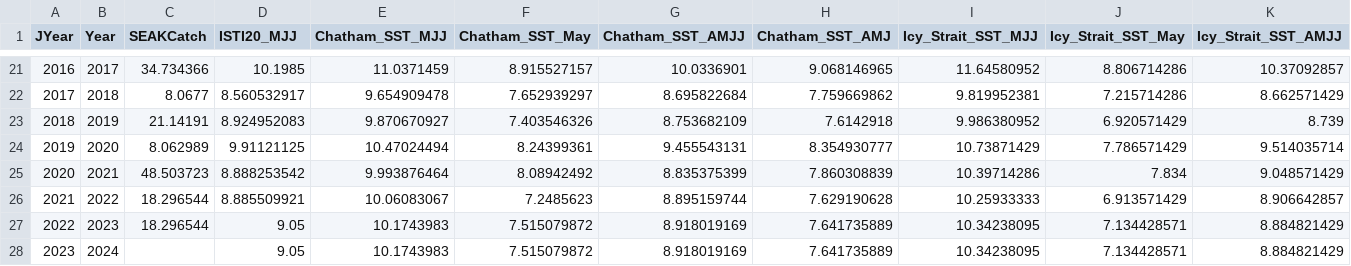
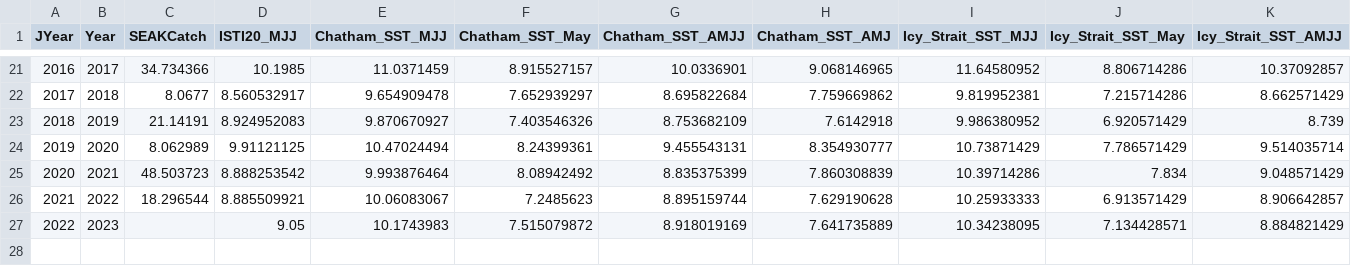
Before and after one commit to commfish/southeast_pink_salmon_preseason, a CSV file: 2023_forecast/data/var2022_final.csv, drawn as a sheet; only a part is shown, gaps mark what is left out; rows hold the shown columns only; the diff names each change by its address in the sheet, - before the commit and + after, or states it on an @@ line.

```diff
--- a/2023_forecast/data/var2022_final.csv
+++ b/2023_forecast/data/var2022_final.csv
-C27 (SEAKCatch): 18.296544
+C27 (SEAKCatch): (empty)
-row 28: 2023 | 2024 |  | 9.05 | 10.1743983 | 7.515079872 | 8.918019169 | 7.641735889 | 10.34238095 | 7.134428571 | 8.884821429
```
Also changed, not shown: 2024_forecast/data/var2023_final.csv, 24 other files.
